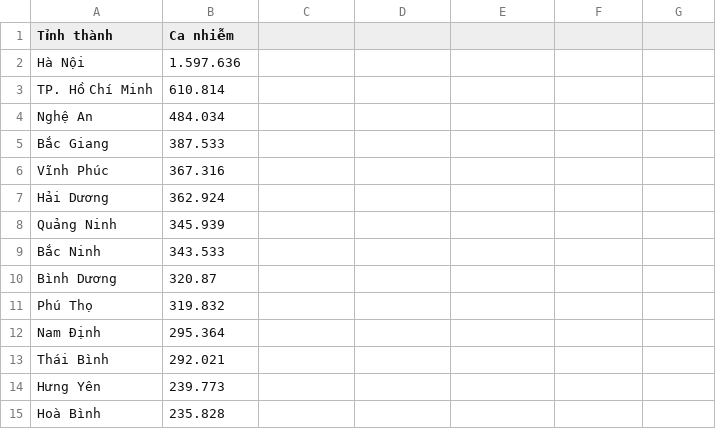
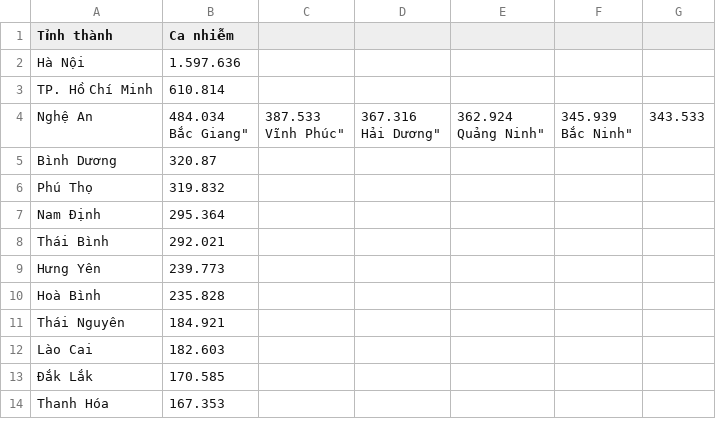
Before and after one commit to santaduytran/IT138IU_DSDV_Coursework, a CSV file: Lab 7 - D3.js - GeoMapping/Lab7.csv, drawn as a sheet; only a part is shown; the shorter side is filled out with more unchanged rows; ↵ is a line break in a cell; the diff names each change by its address in the sheet, - before the commit and + after, or states it on an @@ line.

Commit message:
Update Lab7.csv

```diff
--- a/Lab 7 - D3.js - GeoMapping/Lab7.csv
+++ b/Lab 7 - D3.js - GeoMapping/Lab7.csv
-B4 (Ca nhiễm): 484.034
+B4 (Ca nhiễm): 484.034 ↵ Bắc Giang"
-C4: (empty)
+C4: 387.533 ↵ Vĩnh Phúc"
-D4: (empty)
+D4: 367.316 ↵ Hải Dương"
-E4: (empty)
+E4: 362.924 ↵ Quảng Ninh"
-F4: (empty)
+F4: 345.939 ↵ Bắc Ninh"
-G4: (empty)
+G4: 343.533
-row 5: Bắc Giang | 387.533
-row 6: Vĩnh Phúc | 367.316
-row 7: Hải Dương | 362.924
-row 8: Quảng Ninh | 345.939
-row 9: Bắc Ninh | 343.533
```
